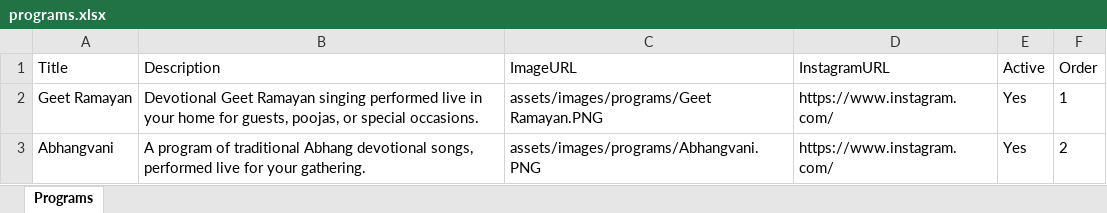
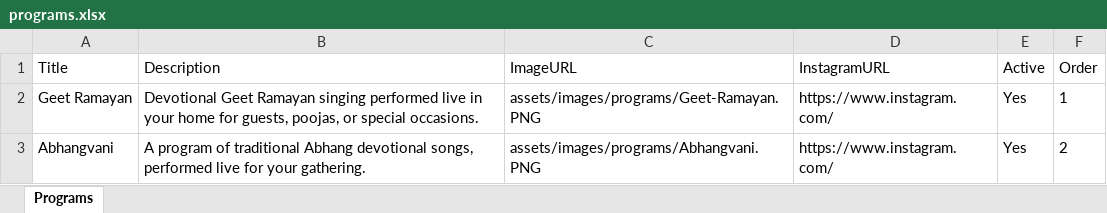
Before and after one commit to sankalpmarathimandal-debug/SankalpMarathiMandalWebsite, an Excel workbook: data/programs.xlsx, sheet Programs, drawn as a sheet; values as stored, in another font and other column widths than the file's, no borders; the diff names each change by its address in the sheet, - before the commit and + after, or states it on an @@ line.

Commit message:
Admin: edit data/programs.xlsx via table editor

```diff
--- a/data/programs.xlsx (sheet Programs)
+++ b/data/programs.xlsx (sheet Programs)
-C2 (ImageURL): assets/images/programs/Geet Ramayan.PNG
+C2 (ImageURL): assets/images/programs/Geet-Ramayan.PNG
```
